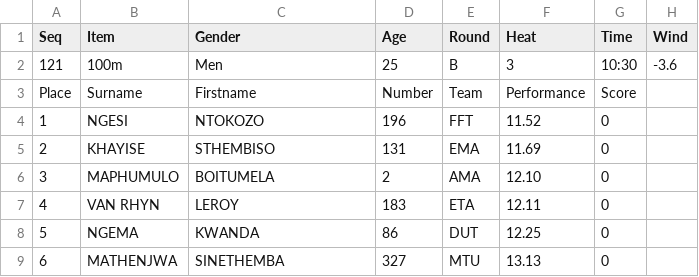
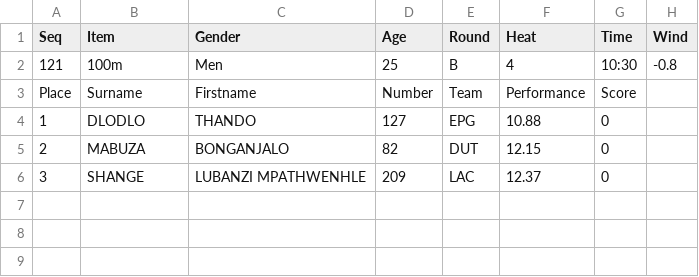
Before and after one commit to stretchinnovation/SCMAthleticResults, a CSV file: PICKUP/ResultsData.csv, drawn as a sheet.

Commit message:
Update ResultsData.csv

```diff
--- a/PICKUP/ResultsData.csv
+++ b/PICKUP/ResultsData.csv
@@ -1,9 +1,6 @@
 Seq,Item,Gender,Age,Round,Heat,Time,Wind
-121,100m,Men,25,B,3,10:30,-3.6
+121,100m,Men,25,B,4,10:30,-0.8
 Place,Surname,Firstname,Number,Team,Performance,Score
-1,NGESI,NTOKOZO,196,FFT,11.52,0
-2,KHAYISE,STHEMBISO,131,EMA,11.69,0
-3,MAPHUMULO,BOITUMELA,2,AMA,12.10,0
-4,VAN RHYN,LEROY,183,ETA,12.11,0
-5,NGEMA,KWANDA,86,DUT,12.25,0
-6,MATHENJWA,SINETHEMBA,327,MTU,13.13,0
+1,DLODLO,THANDO,127,EPG,10.88,0
+2,MABUZA,BONGANJALO,82,DUT,12.15,0
+3,SHANGE,LUBANZI MPATHWENHLE,209,LAC,12.37,0
```
